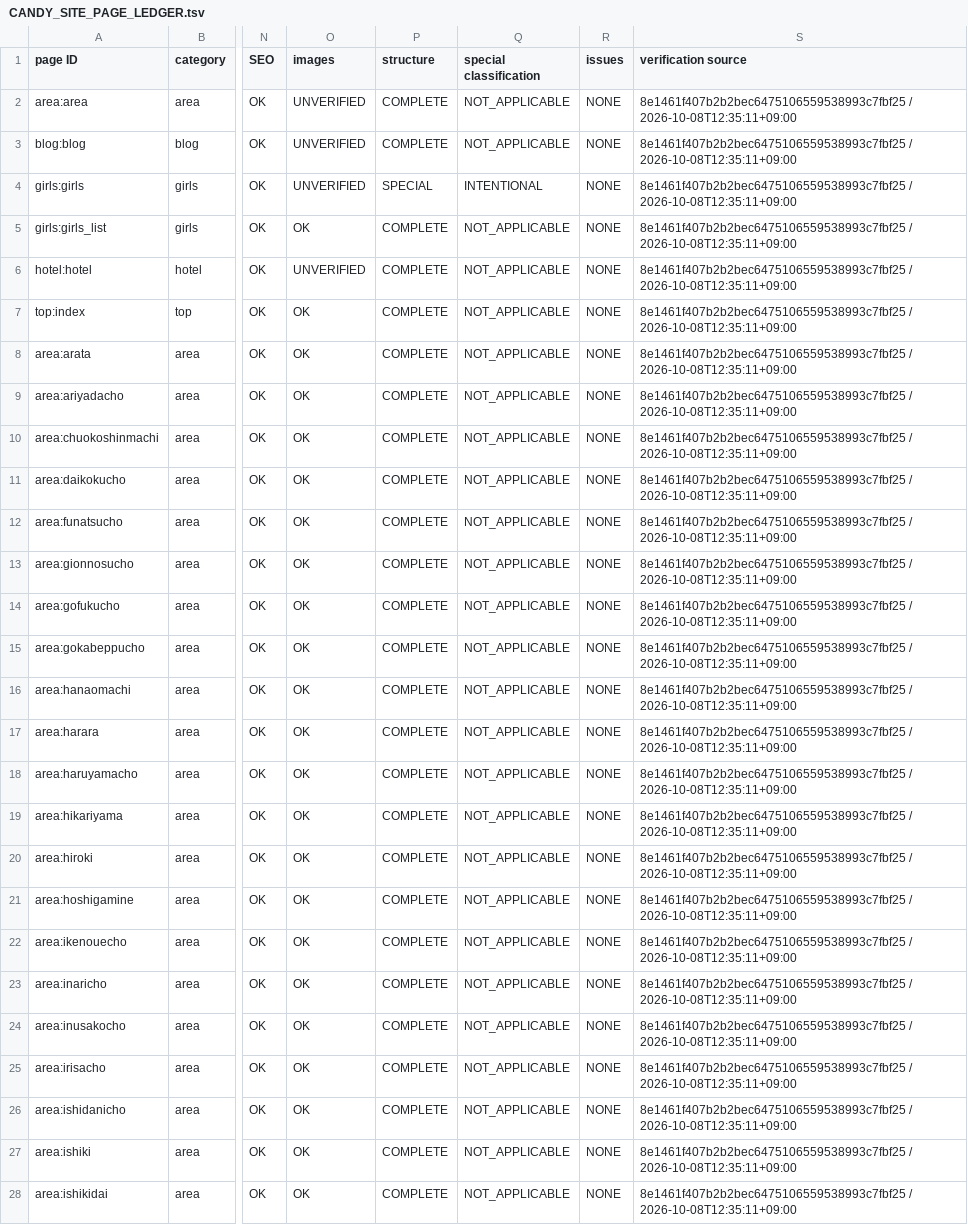
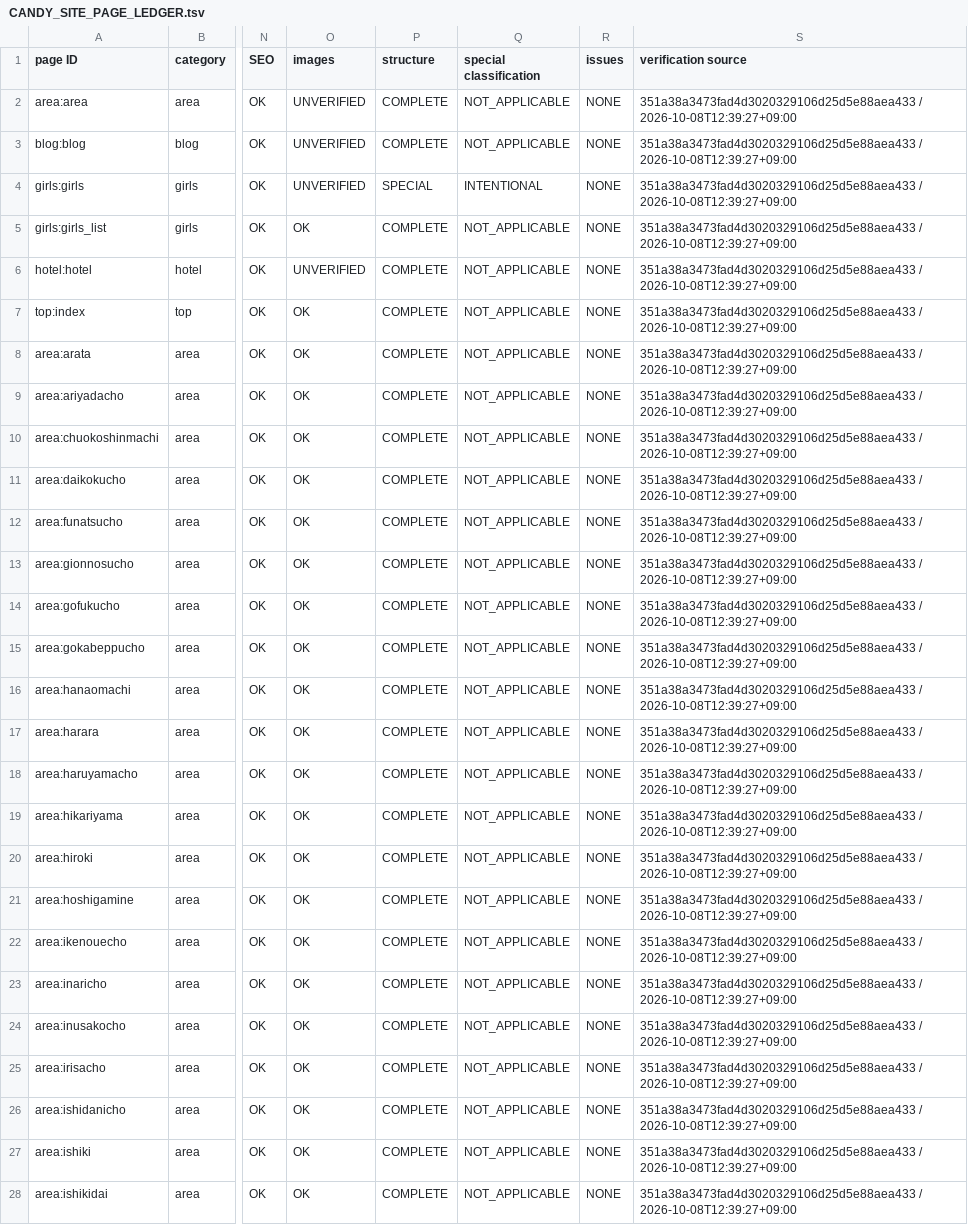
Before and after one commit to makotonishikubo0418-cmd/candy, a TSV file: management/specs/generated/CANDY_SITE_PAGE_LEDGER.tsv, drawn as a sheet; only a part is shown, gaps mark what is left out; the diff covers the shown part only; the diff names each change by its address in the sheet, - before the commit and + after, or states it on an @@ line.

```diff
--- a/management/specs/generated/CANDY_SITE_PAGE_LEDGER.tsv
+++ b/management/specs/generated/CANDY_SITE_PAGE_LEDGER.tsv
-S2:S28 (verification source): 8e1461f407b2b2bec6475106559538993c7fbf25 / 2026-10-08T12:35:11+09:00
+S2:S28 (verification source): 351a38a3473fad4d3020329106d25d5e88aea433 / 2026-10-08T12:39:27+09:00
```
Also changed, not shown: 1 added row and 132 edited cells elsewhere in this file, management/specs/generated/CANDY_SEO_STATUS.tsv, management/specs/generated/CANDY_UPCOMING_HOTEL_PAGES.tsv, 12 other files.
